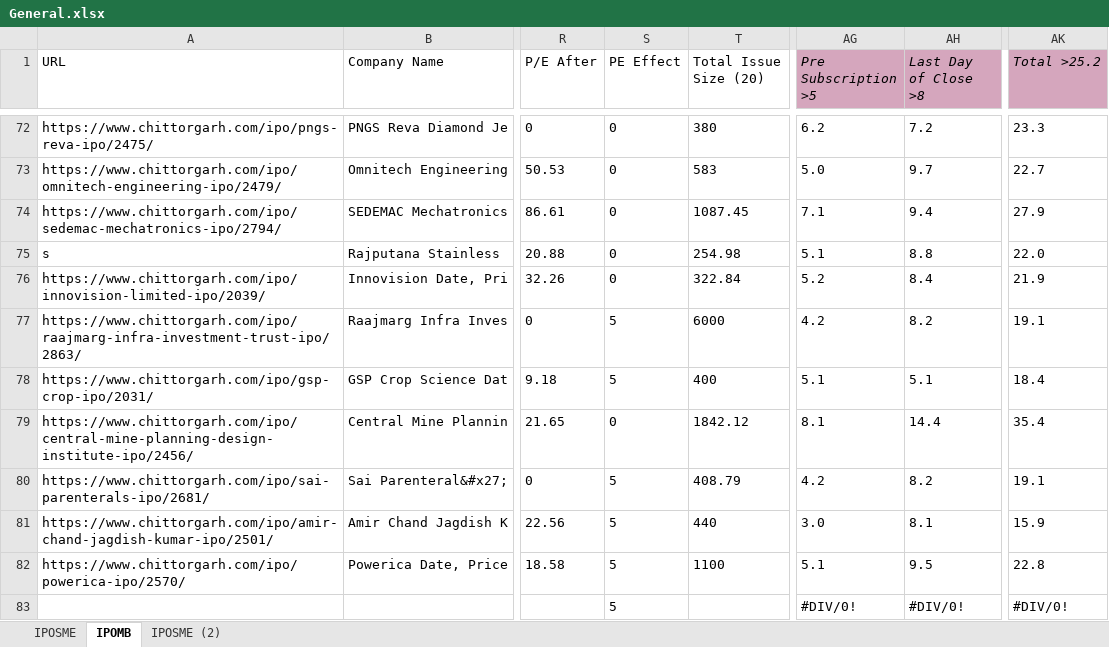
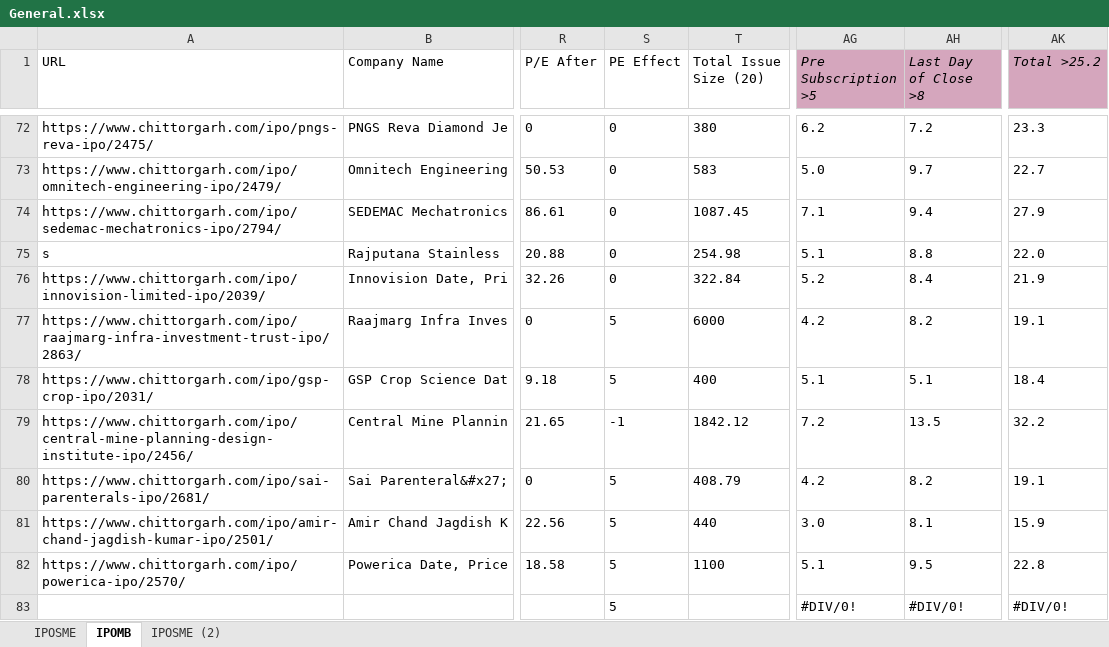
Before and after one commit to PrakharVasishtha/CapitalFund1, an Excel workbook: General.xlsx, sheet IPOMB, drawn as a sheet; only a part is shown, gaps mark what is left out; values as stored, in another font and other column widths than the file's, no borders; conditional formats not drawn; the diff names each change by its address in the sheet, - before the commit and + after, or states it on an @@ line.

```diff
--- a/General.xlsx (sheet IPOMB)
+++ b/General.xlsx (sheet IPOMB)
-S79 (PE Effect): 0
+S79 (PE Effect): -1
-AG79 (Pre Subscription >5): 8.1
+AG79 (Pre Subscription >5): 7.2
-AH79 (Last Day of Close >8): 14.4
+AH79 (Last Day of Close >8): 13.5
-AK79 (Total >25.2): 35.4
+AK79 (Total >25.2): 32.2
```
Also changed, not shown: sheet IPOSME, 1 other file.
